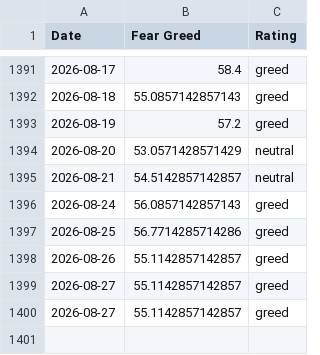
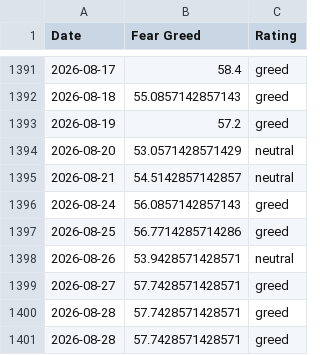
Before and after one commit to darrencjh8/fear-greed-data, a CSV file: datasets/cnn_fear_greed.csv, drawn as a sheet; only a part is shown, gaps mark what is left out.

```diff
--- a/datasets/cnn_fear_greed.csv
+++ b/datasets/cnn_fear_greed.csv
@@ -1397,4 +1397,5 @@ Date,Fear Greed,Rating
 2026-08-25,56.7714285714286,greed
-2026-08-26,55.1142857142857,greed
-2026-08-27,55.1142857142857,greed
-2026-08-27,55.1142857142857,greed
+2026-08-26,53.9428571428571,neutral
+2026-08-27,57.7428571428571,greed
+2026-08-28,57.7428571428571,greed
+2026-08-28,57.7428571428571,greed
```
Also changed, not shown: fear-greed.csv, 1 other file.
